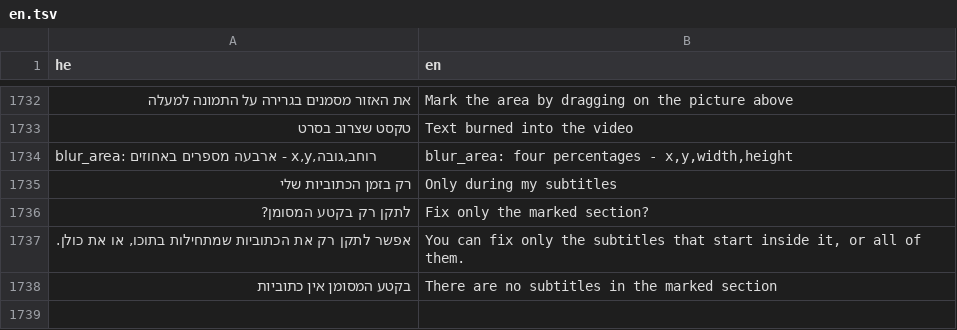
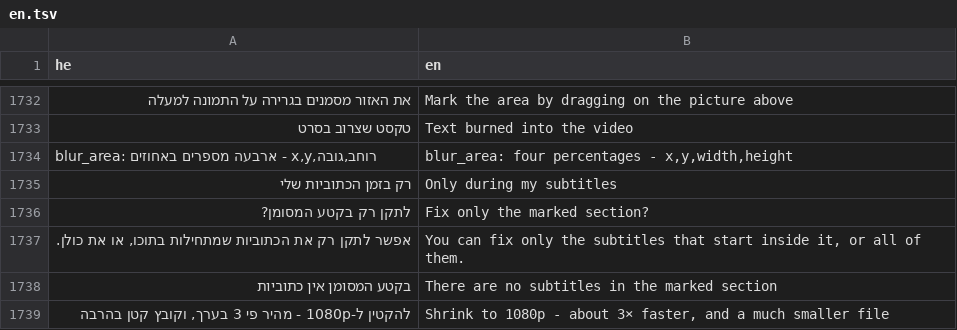
Before and after one commit to BeniaBot/subtitle-studio, a TSV file: build/lang/en.tsv, drawn as a sheet; only a part is shown, gaps mark what is left out; the diff names each change by its address in the sheet, - before the commit and + after, or states it on an @@ line.

```diff
--- a/build/lang/en.tsv
+++ b/build/lang/en.tsv
+row 1739: להקטין ל-1080p - מהיר פי 3 בערך, וקובץ קטן בהרבה | Shrink to 1080p - about 3× faster, and a much smaller file
```
Also changed, not shown: 7 other files.
